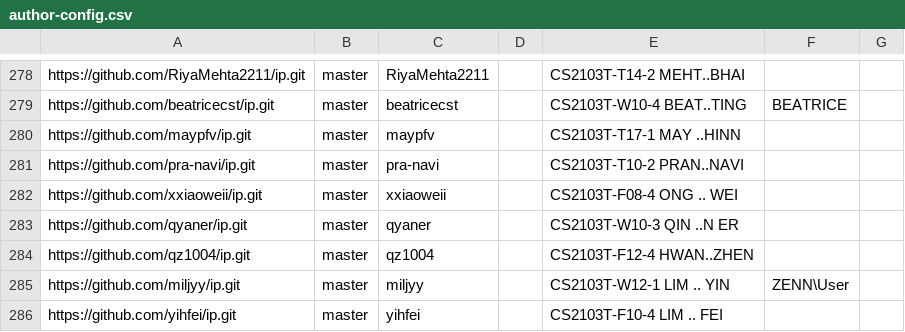
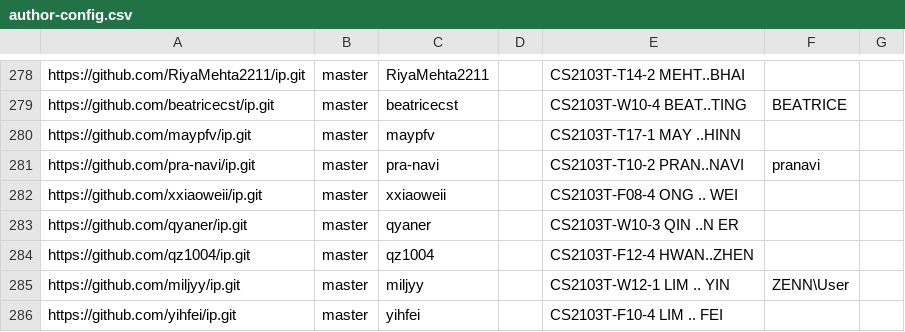
Before and after one commit to nus-cs2103-AY2324S1/ip-dashboard, a CSV file: configs/author-config.csv, drawn as a sheet; only a part is shown, gaps mark what is left out.

Commit message:
Update configs

```diff
--- a/configs/author-config.csv
+++ b/configs/author-config.csv
@@ -280,3 +280,3 @@ https://github.com/beatricecst/ip.git,master,beatricecst,,CS2103T-W10-4 BEAT..TI
 https://github.com/maypfv/ip.git,master,maypfv,,CS2103T-T17-1 MAY ..HINN,,
-https://github.com/pra-navi/ip.git,master,pra-navi,,CS2103T-T10-2 PRAN..NAVI,,
+https://github.com/pra-navi/ip.git,master,pra-navi,,CS2103T-T10-2 PRAN..NAVI,pranavi,
 https://github.com/xxiaoweii/ip.git,master,xxiaoweii,,CS2103T-F08-4 ONG .. WEI,,
```
